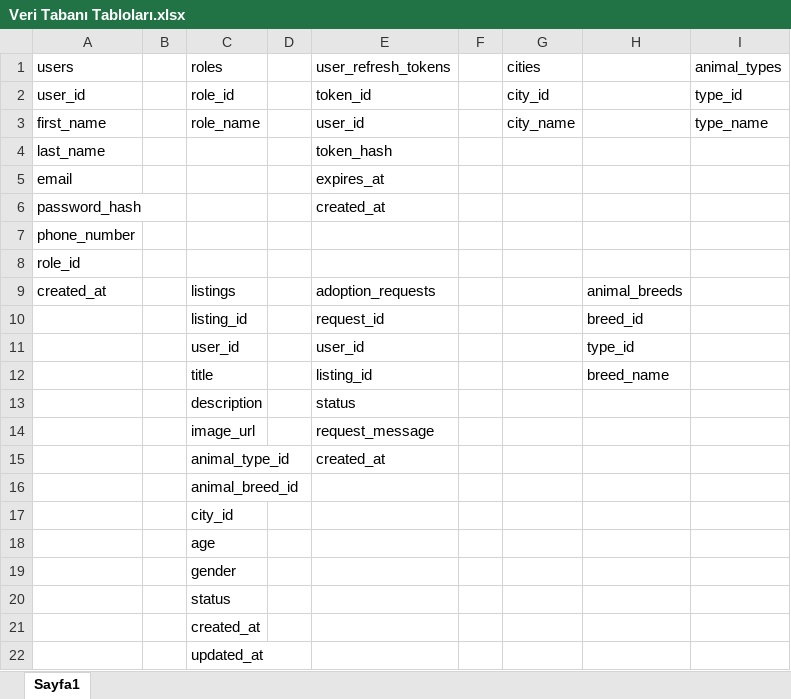
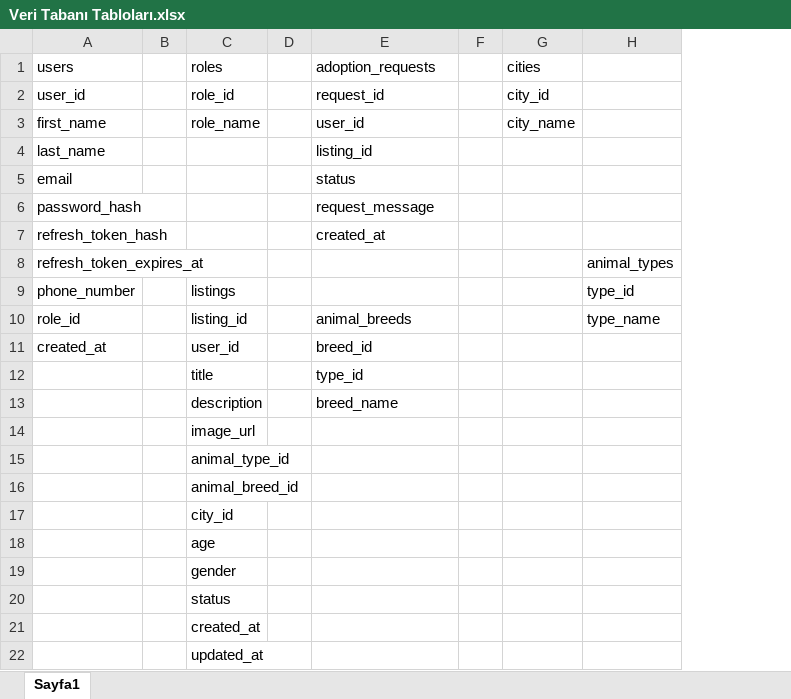
Before and after one commit to ahmetberacelik/mucizeOl, an Excel workbook: docs/Veri Tabanı Tabloları.xlsx, sheet Sayfa1, drawn as a sheet; values as stored, in another font and other column widths than the file's, no borders; removed rows and columns are numbered as before the commit, all else as after; the diff names each change by its address in the sheet, - before the commit and + after, or states it on an @@ line.

```diff
--- a/docs/Veri Tabanı Tabloları.xlsx (sheet Sayfa1)
+++ b/docs/Veri Tabanı Tabloları.xlsx (sheet Sayfa1)
-column H, rows 9-12: animal_breeds | breed_id | type_id | breed_name
-E1: user_refresh_tokens
+E1: adoption_requests
-H1: animal_types
+H1: (empty)
-E2: token_id
+E2: request_id
-H2: type_id
+H2: (empty)
-H3: type_name
+H3: (empty)
-E4: token_hash
+E4: listing_id
-E5: expires_at
+E5: status
+row 6: password_hash |  |  |  | request_message
-A7: password_hash
+A7: refresh_token_hash
-row 7: phone_number
-row 8: role_id
+row 8: refresh_token_expires_at |  |  |  |  |  |  | animal_types
-A9: created_at
+A9: phone_number
-E9: adoption_requests
+E9: (empty)
-H9: (empty)
+H9: type_id
-A10: (empty)
+A10: role_id
-E10: request_id
+E10: animal_breeds
-H10: (empty)
+H10: type_name
-A11: (empty)
+A11: created_at
-E11: user_id
+E11: breed_id
-E12: listing_id
+E12: type_id
-E13: status
+E13: breed_name
-E14: request_message
+E14: (empty)
-E15: created_at
+E15: (empty)
```
Also changed, not shown: 1 other file.
